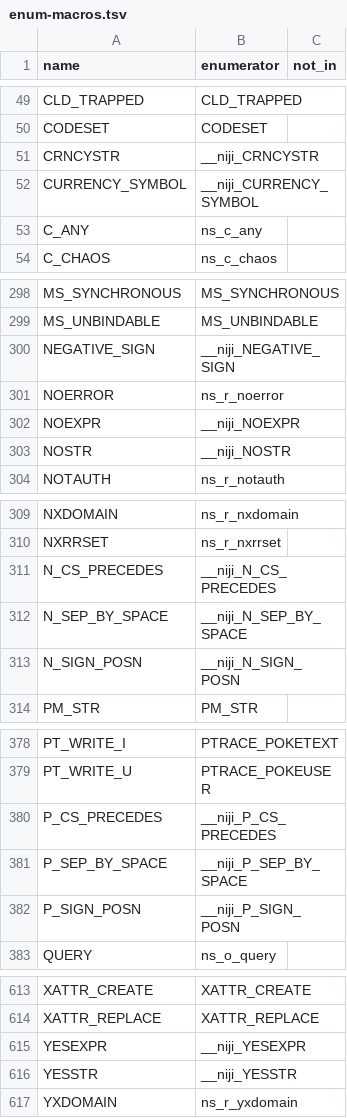
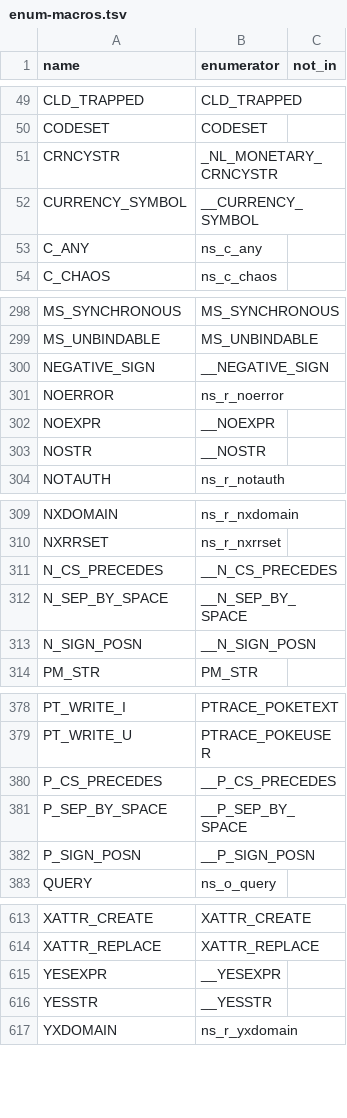
Before and after one commit to duskglow/libniji, a TSV file: spec/abi/enum-macros.tsv, drawn as a sheet; only a part is shown, gaps mark what is left out; the diff covers the shown part only.

```diff
--- a/spec/abi/enum-macros.tsv
+++ b/spec/abi/enum-macros.tsv
@@ -50,4 +50,4 @@ CLD_TRAPPED	CLD_TRAPPED
 CODESET	CODESET	
-CRNCYSTR	__niji_CRNCYSTR	
-CURRENCY_SYMBOL	__niji_CURRENCY_SYMBOL	
+CRNCYSTR	_NL_MONETARY_CRNCYSTR	
+CURRENCY_SYMBOL	__CURRENCY_SYMBOL	
 C_ANY	ns_c_any	
@@ -299,6 +299,6 @@ MS_SYNCHRONOUS	MS_SYNCHRONOUS
 MS_UNBINDABLE	MS_UNBINDABLE	
-NEGATIVE_SIGN	__niji_NEGATIVE_SIGN	
+NEGATIVE_SIGN	__NEGATIVE_SIGN	
 NOERROR	ns_r_noerror	
-NOEXPR	__niji_NOEXPR	
-NOSTR	__niji_NOSTR	
+NOEXPR	__NOEXPR	
+NOSTR	__NOSTR	
 NOTAUTH	ns_r_notauth	
@@ -310,5 +310,5 @@ NXDOMAIN	ns_r_nxdomain
 NXRRSET	ns_r_nxrrset	
-N_CS_PRECEDES	__niji_N_CS_PRECEDES	
-N_SEP_BY_SPACE	__niji_N_SEP_BY_SPACE	
-N_SIGN_POSN	__niji_N_SIGN_POSN	
+N_CS_PRECEDES	__N_CS_PRECEDES	
+N_SEP_BY_SPACE	__N_SEP_BY_SPACE	
+N_SIGN_POSN	__N_SIGN_POSN	
 PM_STR	PM_STR	
@@ -379,5 +379,5 @@ PT_WRITE_I	PTRACE_POKETEXT
 PT_WRITE_U	PTRACE_POKEUSER	
-P_CS_PRECEDES	__niji_P_CS_PRECEDES	
-P_SEP_BY_SPACE	__niji_P_SEP_BY_SPACE	
-P_SIGN_POSN	__niji_P_SIGN_POSN	
+P_CS_PRECEDES	__P_CS_PRECEDES	
+P_SEP_BY_SPACE	__P_SEP_BY_SPACE	
+P_SIGN_POSN	__P_SIGN_POSN	
 QUERY	ns_o_query	
@@ -614,4 +614,4 @@ XATTR_CREATE	XATTR_CREATE
 XATTR_REPLACE	XATTR_REPLACE	
-YESEXPR	__niji_YESEXPR	
-YESSTR	__niji_YESSTR	
+YESEXPR	__YESEXPR	
+YESSTR	__YESSTR	
 YXDOMAIN	ns_r_yxdomain	
```
Also changed, not shown: 24 edited cells elsewhere in this file, spec/abi/use-macros.tsv, 17 other files.
